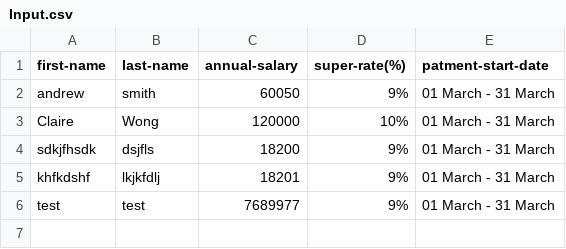
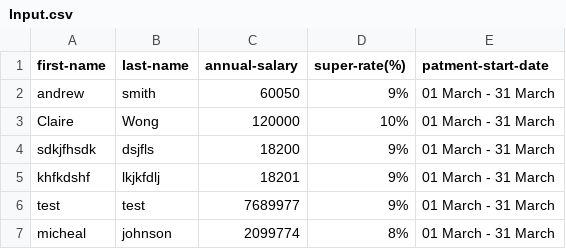
Before and after one commit to GyanPSingh/TaxCalculator, a CSV file: Input.csv, drawn as a sheet; the diff names each change by its address in the sheet, - before the commit and + after, or states it on an @@ line.

Commit message:
Update Input.csv

```diff
--- a/Input.csv
+++ b/Input.csv
+row 7: micheal | johnson | 2099774 | 8% | 01 March - 31 March
```
